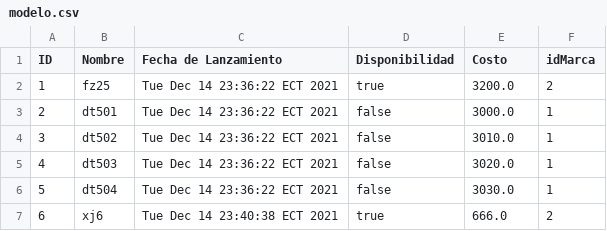
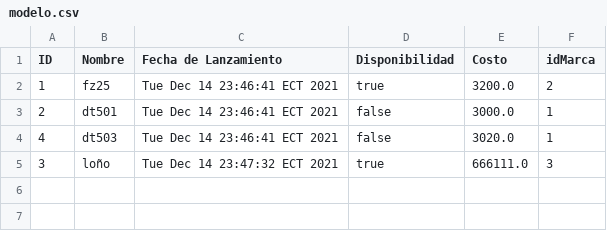
Before and after one commit to 2021-b-aplicaciones-moviles-computacion/movcom-bravo-mendoza-aaron-ismael, a CSV file: DEBERES/Deber 1 CRUD Kotlin/src/modelo.csv, drawn as a sheet.

Commit message:
Update/Fix eliminar modelo

```diff
--- a/DEBERES/Deber 1 CRUD Kotlin/src/modelo.csv
+++ b/DEBERES/Deber 1 CRUD Kotlin/src/modelo.csv
@@ -1,7 +1,5 @@
 ID,Nombre,Fecha de Lanzamiento,Disponibilidad,Costo,idMarca
-1,fz25,Tue Dec 14 23:36:22 ECT 2021,true,3200.0,2
-2,dt501,Tue Dec 14 23:36:22 ECT 2021,false,3000.0,1
-3,dt502,Tue Dec 14 23:36:22 ECT 2021,false,3010.0,1
-4,dt503,Tue Dec 14 23:36:22 ECT 2021,false,3020.0,1
-5,dt504,Tue Dec 14 23:36:22 ECT 2021,false,3030.0,1
-6,xj6,Tue Dec 14 23:40:38 ECT 2021,true,666.0,2
+1,fz25,Tue Dec 14 23:46:41 ECT 2021,true,3200.0,2
+2,dt501,Tue Dec 14 23:46:41 ECT 2021,false,3000.0,1
+4,dt503,Tue Dec 14 23:46:41 ECT 2021,false,3020.0,1
+3,loño,Tue Dec 14 23:47:32 ECT 2021,true,666111.0,3
```
Also changed, not shown: DEBERES/Deber 1 CRUD Kotlin/out/production/Deber 1 CRUD Kotlin/modelo.csv, 7 other files.
